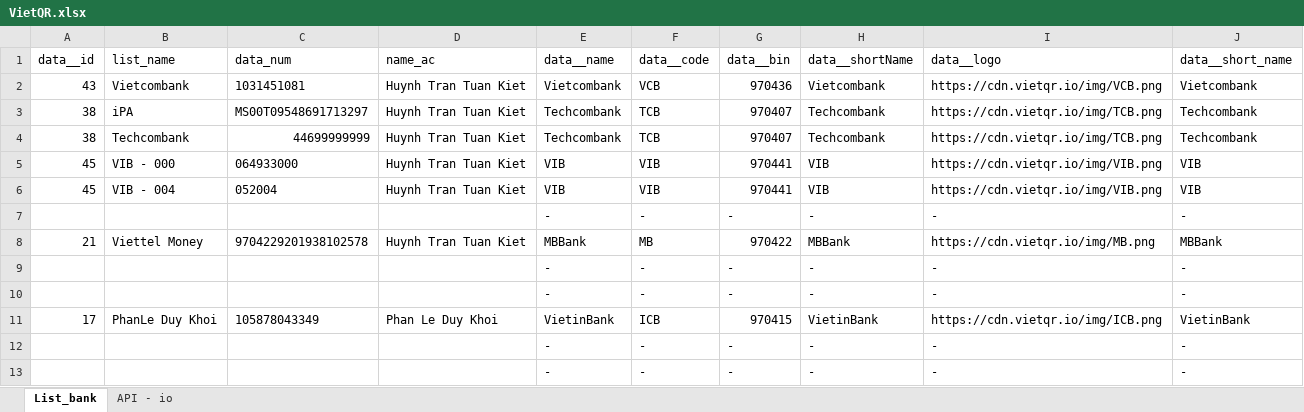
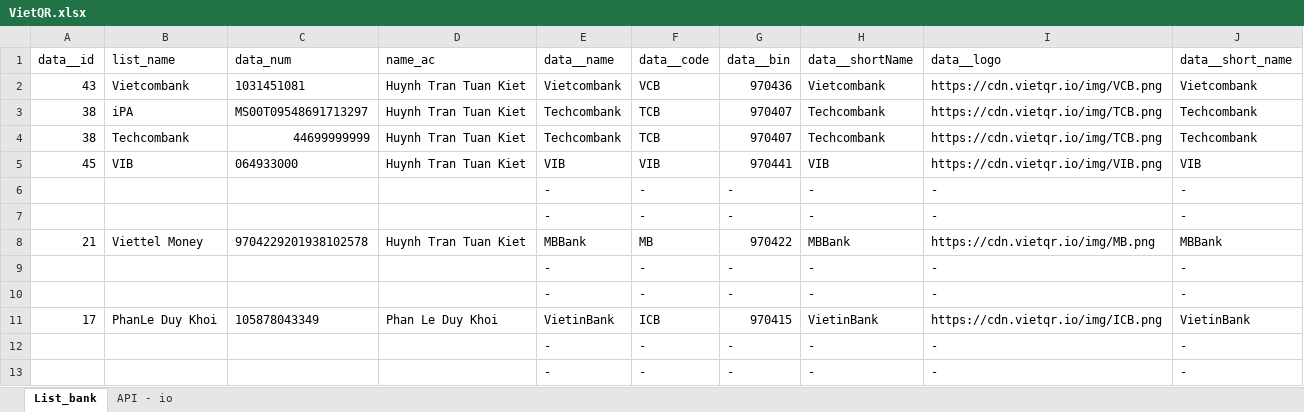
Before and after one commit to kiethtt-105/qr_bank, an Excel workbook: VietQR.xlsx, sheet List_bank, drawn as a sheet; only a part is shown; values as stored, in another font and other column widths than the file's, no borders; removed rows and columns are numbered as before the commit, all else as after; the diff names each change by its address in the sheet, - before the commit and + after, or states it on an @@ line.

Commit message:
Update VietQR.xlsx

```diff
--- a/VietQR.xlsx (sheet List_bank)
+++ b/VietQR.xlsx (sheet List_bank)
-B5 (list_name): VIB - 000
+B5 (list_name): VIB
-row 6: 45 | VIB - 004 | 052004 | Huynh Tran Tuan Kiet | VIB | VIB | 970441 | VIB | https://cdn.vietqr.io/img/VIB.png | VIB
+row 6:  |  |  |  | - | - | - | - | - | -
```
